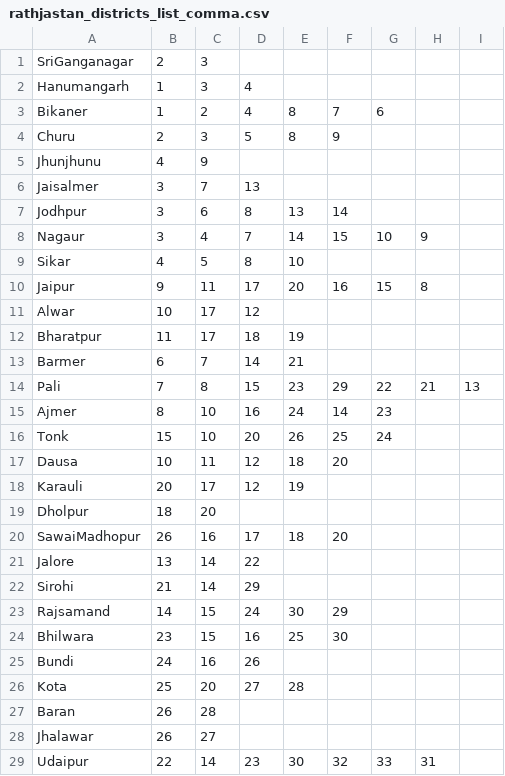
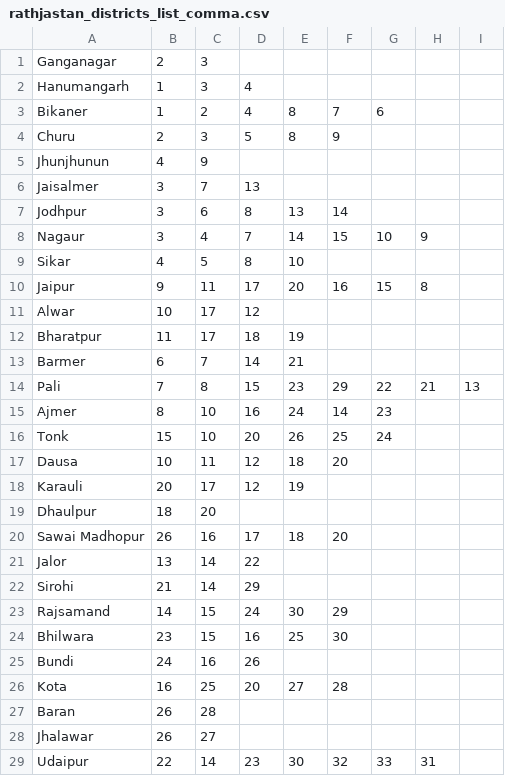
Before and after one commit to BobbyDenBezemer/Kleurenblind, a CSV file: rathjastan_districts_list_comma.csv, drawn as a sheet; only a part is shown.

```diff
--- a/rathjastan_districts_list_comma.csv
+++ b/rathjastan_districts_list_comma.csv
@@ -1,2 +1,2 @@
-SriGanganagar,2,3,,,,,,
+Ganganagar,2,3,,,,,,
 Hanumangarh,1,3,4,,,,,
@@ -4,3 +4,3 @@ Bikaner,1,2,4,8,7,6,,
 Churu,2,3,5,8,9,,,
-Jhunjhunu,4,9,,,,,,
+Jhunjhunun,4,9,,,,,,
 Jaisalmer,3,7,13,,,,,
@@ -18,5 +18,5 @@ Dausa,10,11,12,18,20,,,
 Karauli,20,17,12,19,,,,
-Dholpur,18,20,,,,,,
-SawaiMadhopur,26,16,17,18,20,,,
-Jalore,13,14,22,,,,,
+Dhaulpur,18,20,,,,,,
+Sawai Madhopur,26,16,17,18,20,,,
+Jalor,13,14,22,,,,,
 Sirohi,21,14,29,,,,,
@@ -25,3 +25,3 @@ Bhilwara,23,15,16,25,30,,,
 Bundi,24,16,26,,,,,
-Kota,25,20,27,28,,,,
+Kota,16,25,20,27,28,,,
 Baran,26,28,,,,,,
```
Also changed, not shown: 34 other files.
